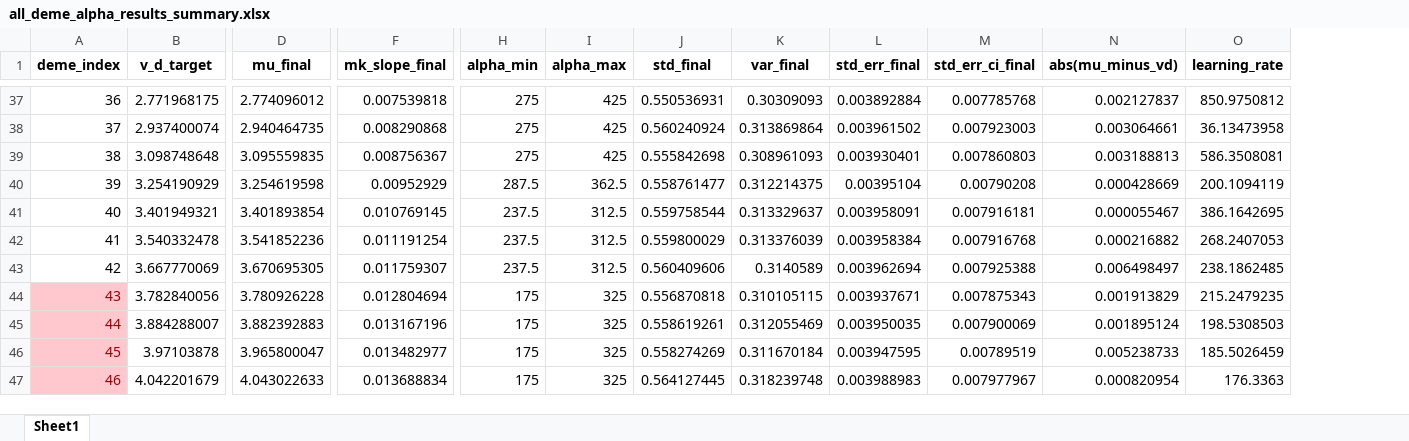
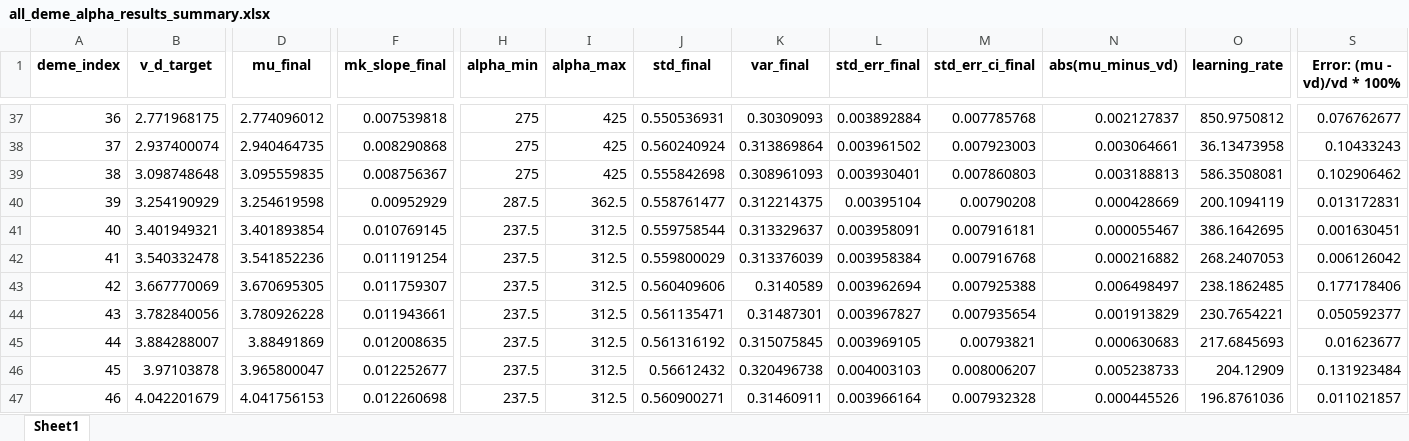
Before and after one commit to Frood-for-Thought/Bac_Evol_SSA, an Excel workbook: DDM GD Find Alpha Rebuild/all_deme_alpha_results_summary.xlsx, sheet Sheet1, drawn as a sheet; only a part is shown, gaps mark what is left out; values as stored, in another font and other column widths than the file's, no borders; the diff covers the shown part only; the diff names each change by its address in the sheet, - before the commit and + after, or states it on an @@ line.

Commit message:
Update all_deme_alpha_results_summary.xlsx

```diff
--- a/DDM GD Find Alpha Rebuild/all_deme_alpha_results_summary.xlsx (sheet Sheet1)
+++ b/DDM GD Find Alpha Rebuild/all_deme_alpha_results_summary.xlsx (sheet Sheet1)
+column S (Error: (mu - vd)/vd * 100%), rows 37-47: 0.076762677 | 0.10433243 | 0.102906462 | 0.013172831 | 0.001630451 | 0.006126042 | 0.177178406 | 0.050592377 | 0.01623677 | 0.131923484 | 0.011021857
@@ A44:A47 fill: #FFC7CE → none, text colour: #9C0006 → black @@
-F44 (mk_slope_final): 0.012804694
+F44 (mk_slope_final): 0.011943661
-H44:H47 (alpha_min): 175
+H44:H47 (alpha_min): 237.5
-I44:I47 (alpha_max): 325
+I44:I47 (alpha_max): 312.5
-J44 (std_final): 0.556870818
+J44 (std_final): 0.561135471
-K44 (var_final): 0.310105115
+K44 (var_final): 0.31487301
-L44 (std_err_final): 0.003937671
+L44 (std_err_final): 0.003967827
-M44 (std_err_ci_final): 0.007875343
+M44 (std_err_ci_final): 0.007935654
-O44 (learning_rate): 215.2479235
+O44 (learning_rate): 230.7654221
-D45 (mu_final): 3.882392883
+D45 (mu_final): 3.88491869
-F45 (mk_slope_final): 0.013167196
+F45 (mk_slope_final): 0.012008635
-J45 (std_final): 0.558619261
+J45 (std_final): 0.561316192
-K45 (var_final): 0.312055469
+K45 (var_final): 0.315075845
-L45 (std_err_final): 0.003950035
+L45 (std_err_final): 0.003969105
-M45 (std_err_ci_final): 0.007900069
+M45 (std_err_ci_final): 0.00793821
-N45 (abs(mu_minus_vd)): 0.001895124
+N45 (abs(mu_minus_vd)): 0.000630683
-O45 (learning_rate): 198.5308503
+O45 (learning_rate): 217.6845693
-F46 (mk_slope_final): 0.013482977
+F46 (mk_slope_final): 0.012252677
-J46 (std_final): 0.558274269
+J46 (std_final): 0.56612432
-K46 (var_final): 0.311670184
+K46 (var_final): 0.320496738
-L46 (std_err_final): 0.003947595
+L46 (std_err_final): 0.004003103
-M46 (std_err_ci_final): 0.00789519
+M46 (std_err_ci_final): 0.008006207
-O46 (learning_rate): 185.5026459
+O46 (learning_rate): 204.12909
-D47 (mu_final): 4.043022633
+D47 (mu_final): 4.041756153
-F47 (mk_slope_final): 0.013688834
+F47 (mk_slope_final): 0.012260698
-J47 (std_final): 0.564127445
+J47 (std_final): 0.560900271
-K47 (var_final): 0.318239748
+K47 (var_final): 0.31460911
-L47 (std_err_final): 0.003988983
+L47 (std_err_final): 0.003966164
-M47 (std_err_ci_final): 0.007977967
+M47 (std_err_ci_final): 0.007932328
-N47 (abs(mu_minus_vd)): 0.000820954
+N47 (abs(mu_minus_vd)): 0.000445526
-O47 (learning_rate): 176.3363
+O47 (learning_rate): 196.8761036
```
Also changed, not shown: 1 added row, 1 removed row, 48 edited cells and cell formats elsewhere in this sheet.
